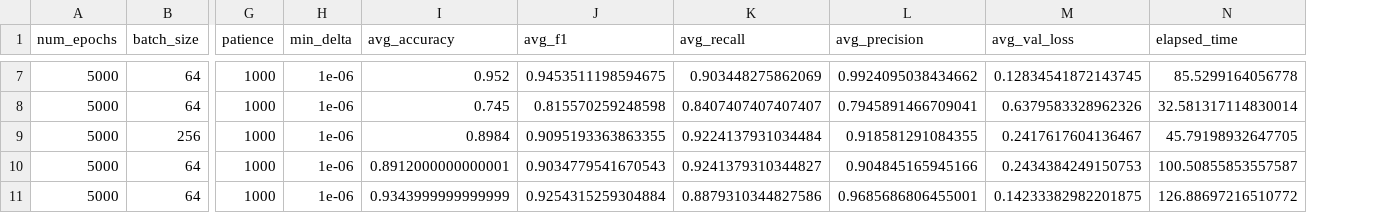
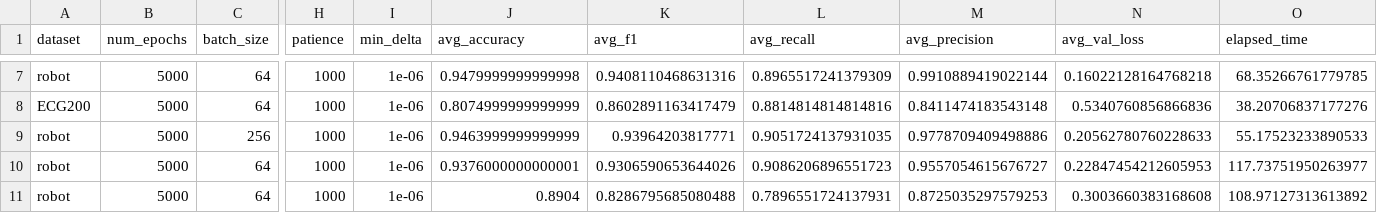
Before and after one commit to yuchiatw/Learning-Shapelets, a CSV file: public_test/results_public_vanilla.csv, drawn as a sheet; only a part is shown, gaps mark what is left out; addresses are those after the commit; the diff covers the shown part only; the diff names each change by its address in the sheet, - before the commit and + after, or states it on an @@ line.

```diff
--- a/public_test/results_public_vanilla.csv
+++ b/public_test/results_public_vanilla.csv
+column A (dataset), rows 7-11: robot | ECG200 | robot | robot | robot
-J7 (avg_accuracy): 0.952
+J7 (avg_accuracy): 0.9479999999999998
-K7 (avg_f1): 0.9453511198594675
+K7 (avg_f1): 0.9408110468631316
-L7 (avg_recall): 0.903448275862069
+L7 (avg_recall): 0.8965517241379309
-M7 (avg_precision): 0.9924095038434662
+M7 (avg_precision): 0.9910889419022144
-N7 (avg_val_loss): 0.12834541872143745
+N7 (avg_val_loss): 0.16022128164768218
-O7 (elapsed_time): 85.5299164056778
+O7 (elapsed_time): 68.35266761779785
-J8 (avg_accuracy): 0.745
+J8 (avg_accuracy): 0.8074999999999999
-K8 (avg_f1): 0.815570259248598
+K8 (avg_f1): 0.8602891163417479
-L8 (avg_recall): 0.8407407407407407
+L8 (avg_recall): 0.8814814814814816
-M8 (avg_precision): 0.7945891466709041
+M8 (avg_precision): 0.8411474183543148
-N8 (avg_val_loss): 0.6379583328962326
+N8 (avg_val_loss): 0.5340760856866836
-O8 (elapsed_time): 32.581317114830014
+O8 (elapsed_time): 38.20706837177276
-J9 (avg_accuracy): 0.8984
+J9 (avg_accuracy): 0.9463999999999999
-K9 (avg_f1): 0.9095193363863355
+K9 (avg_f1): 0.93964203817771
-L9 (avg_recall): 0.9224137931034484
+L9 (avg_recall): 0.9051724137931035
-M9 (avg_precision): 0.918581291084355
+M9 (avg_precision): 0.9778709409498886
-N9 (avg_val_loss): 0.2417617604136467
+N9 (avg_val_loss): 0.20562780760228633
-O9 (elapsed_time): 45.79198932647705
+O9 (elapsed_time): 55.17523233890533
-J10 (avg_accuracy): 0.8912000000000001
+J10 (avg_accuracy): 0.9376000000000001
-K10 (avg_f1): 0.9034779541670543
+K10 (avg_f1): 0.9306590653644026
-L10 (avg_recall): 0.9241379310344827
+L10 (avg_recall): 0.9086206896551723
-M10 (avg_precision): 0.904845165945166
+M10 (avg_precision): 0.9557054615676727
-N10 (avg_val_loss): 0.2434384249150753
+N10 (avg_val_loss): 0.22847454212605953
-O10 (elapsed_time): 100.50855853557587
+O10 (elapsed_time): 117.73751950263977
-J11 (avg_accuracy): 0.9343999999999999
+J11 (avg_accuracy): 0.8904
-K11 (avg_f1): 0.9254315259304884
+K11 (avg_f1): 0.8286795685080488
-L11 (avg_recall): 0.8879310344827586
+L11 (avg_recall): 0.7896551724137931
-M11 (avg_precision): 0.9685686806455001
+M11 (avg_precision): 0.8725035297579253
-N11 (avg_val_loss): 0.14233382982201875
+N11 (avg_val_loss): 0.3003660383168608
-O11 (elapsed_time): 126.88697216510772
+O11 (elapsed_time): 108.97127313613892
```
Also changed, not shown: 114 edited cells elsewhere in this file, 50 other files.
